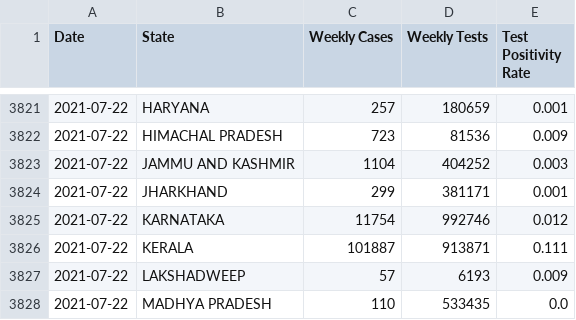
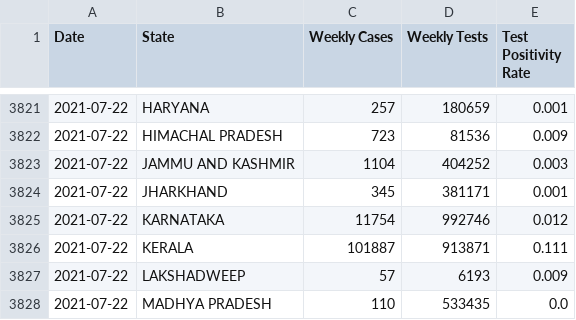
Before and after one commit to priva13/Covid-19_Bharat_records, a CSV file: statedata.csv, drawn as a sheet; only a part is shown, gaps mark what is left out.

```diff
--- a/statedata.csv
+++ b/statedata.csv
@@ -3823,3 +3823,3 @@ Date,State,Weekly Cases,Weekly Tests,Test Positivity Rate
 2021-07-22,JAMMU AND KASHMIR,1104,404252,0.003
-2021-07-22,JHARKHAND,299,381171,0.001
+2021-07-22,JHARKHAND,345,381171,0.001
 2021-07-22,KARNATAKA,11754,992746,0.012
```
